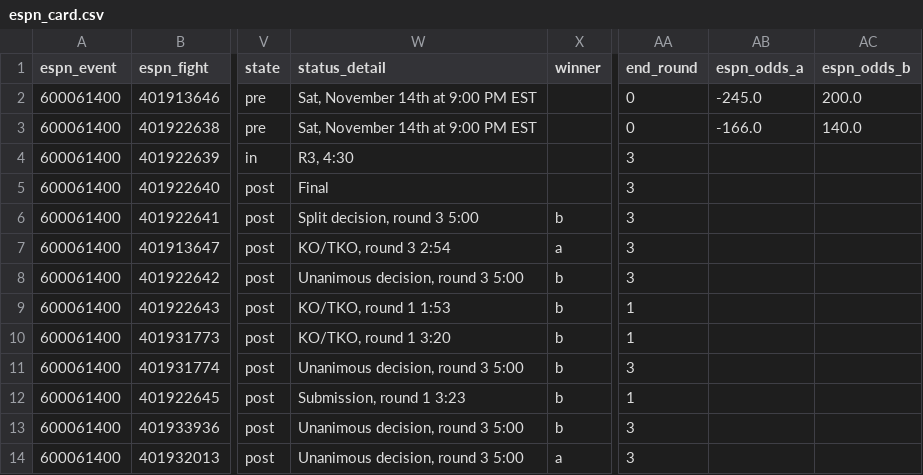
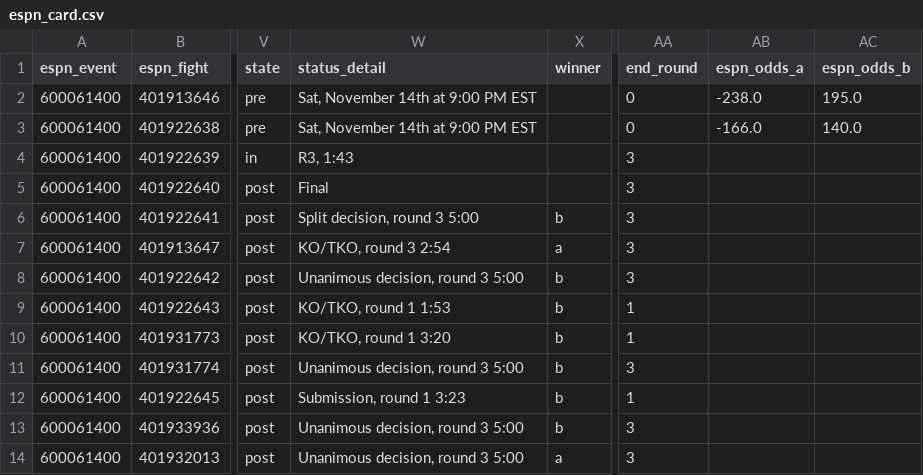
Before and after one commit to Jono-bit-trade/jonos-ufc-picks, a CSV file: data/espn_card.csv, drawn as a sheet; only a part is shown, gaps mark what is left out; the diff names each change by its address in the sheet, - before the commit and + after, or states it on an @@ line.

```diff
--- a/data/espn_card.csv
+++ b/data/espn_card.csv
-AB2 (espn_odds_a): -245.0
+AB2 (espn_odds_a): -238.0
-AC2 (espn_odds_b): 200.0
+AC2 (espn_odds_b): 195.0
-W4 (status_detail): R3, 4:30
+W4 (status_detail): R3, 1:43
```
Also changed, not shown: data/line_history.csv, data/pick_log.csv, 5 other files.
